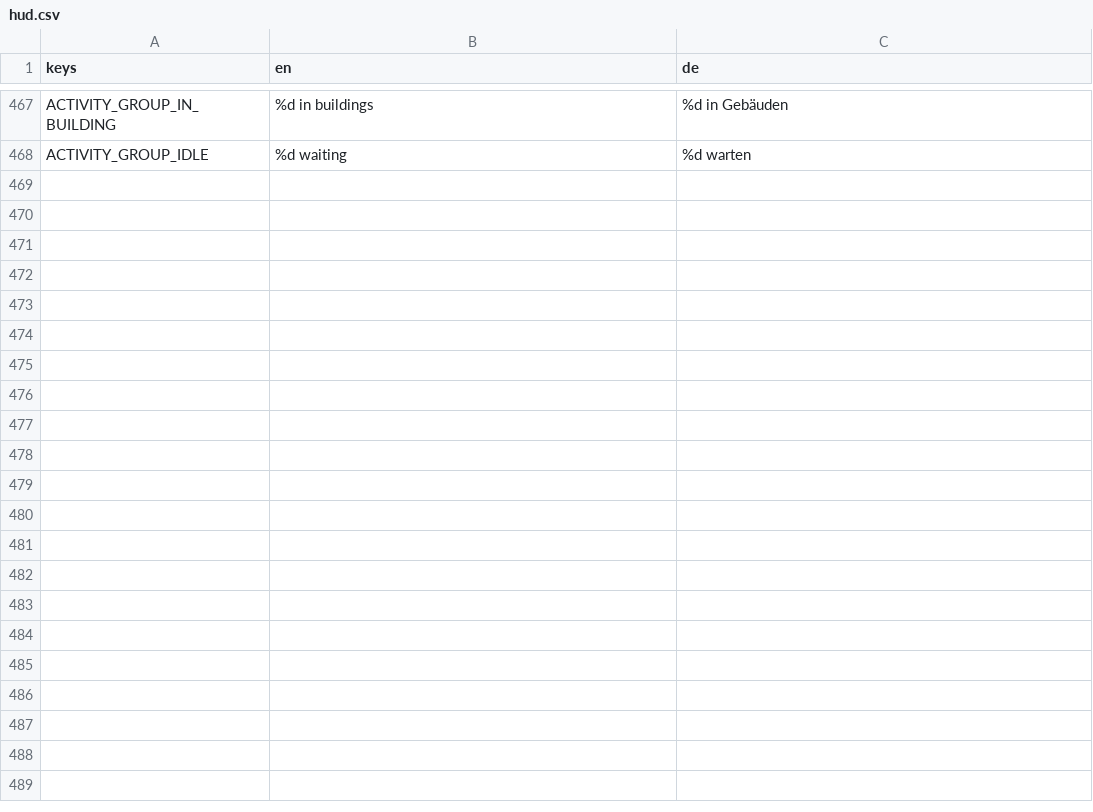
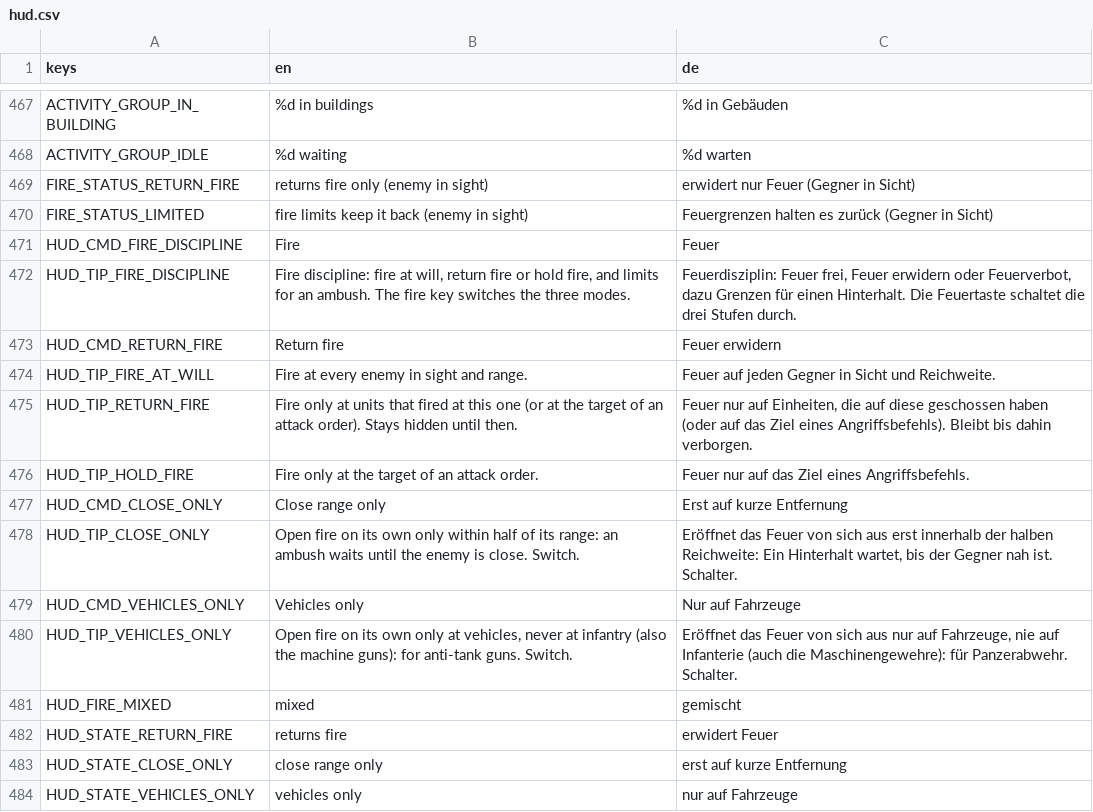
Before and after one commit to krocon/mud-and-steel, a CSV file: godot/locale/hud.csv, drawn as a sheet; only a part is shown, gaps mark what is left out; the diff names each change by its address in the sheet, - before the commit and + after, or states it on an @@ line.

```diff
--- a/godot/locale/hud.csv
+++ b/godot/locale/hud.csv
+row 469: FIRE_STATUS_RETURN_FIRE | returns fire only (enemy in sight) | erwidert nur Feuer (Gegner in Sicht)
+row 470: FIRE_STATUS_LIMITED | fire limits keep it back (enemy in sight) | Feuergrenzen halten es zurück (Gegner in Sicht)
+row 471: HUD_CMD_FIRE_DISCIPLINE | Fire | Feuer
+row 472: HUD_TIP_FIRE_DISCIPLINE | Fire discipline: fire at will, return fire or hold fire, and limits for an ambush. The fire key switches the three modes. | Feuerdisziplin: Feuer frei, Feuer erwidern oder Feuerverbot, dazu Grenzen für einen Hinterhalt. Die Feuertaste schaltet die drei Stufen durch.
+row 473: HUD_CMD_RETURN_FIRE | Return fire | Feuer erwidern
+row 474: HUD_TIP_FIRE_AT_WILL | Fire at every enemy in sight and range. | Feuer auf jeden Gegner in Sicht und Reichweite.
+row 475: HUD_TIP_RETURN_FIRE | Fire only at units that fired at this one (or at the target of an attack order). Stays hidden until then. | Feuer nur auf Einheiten, die auf diese geschossen haben (oder auf das Ziel eines Angriffsbefehls). Bleibt bis dahin verborgen.
+row 476: HUD_TIP_HOLD_FIRE | Fire only at the target of an attack order. | Feuer nur auf das Ziel eines Angriffsbefehls.
+row 477: HUD_CMD_CLOSE_ONLY | Close range only | Erst auf kurze Entfernung
+row 478: HUD_TIP_CLOSE_ONLY | Open fire on its own only within half of its range: an ambush waits until the enemy is close. Switch. | Eröffnet das Feuer von sich aus erst innerhalb der halben Reichweite: Ein Hinterhalt wartet, bis der Gegner nah ist. Schalter.
+row 479: HUD_CMD_VEHICLES_ONLY | Vehicles only | Nur auf Fahrzeuge
+row 480: HUD_TIP_VEHICLES_ONLY | Open fire on its own only at vehicles, never at infantry (also the machine guns): for anti-tank guns. Switch. | Eröffnet das Feuer von sich aus nur auf Fahrzeuge, nie auf Infanterie (auch die Maschinengewehre): für Panzerabwehr. Schalter.
+row 481: HUD_FIRE_MIXED | mixed | gemischt
+row 482: HUD_STATE_RETURN_FIRE | returns fire | erwidert Feuer
+row 483: HUD_STATE_CLOSE_ONLY | close range only | erst auf kurze Entfernung
+row 484: HUD_STATE_VEHICLES_ONLY | vehicles only | nur auf Fahrzeuge
```
Also changed, not shown: 36 other files.
